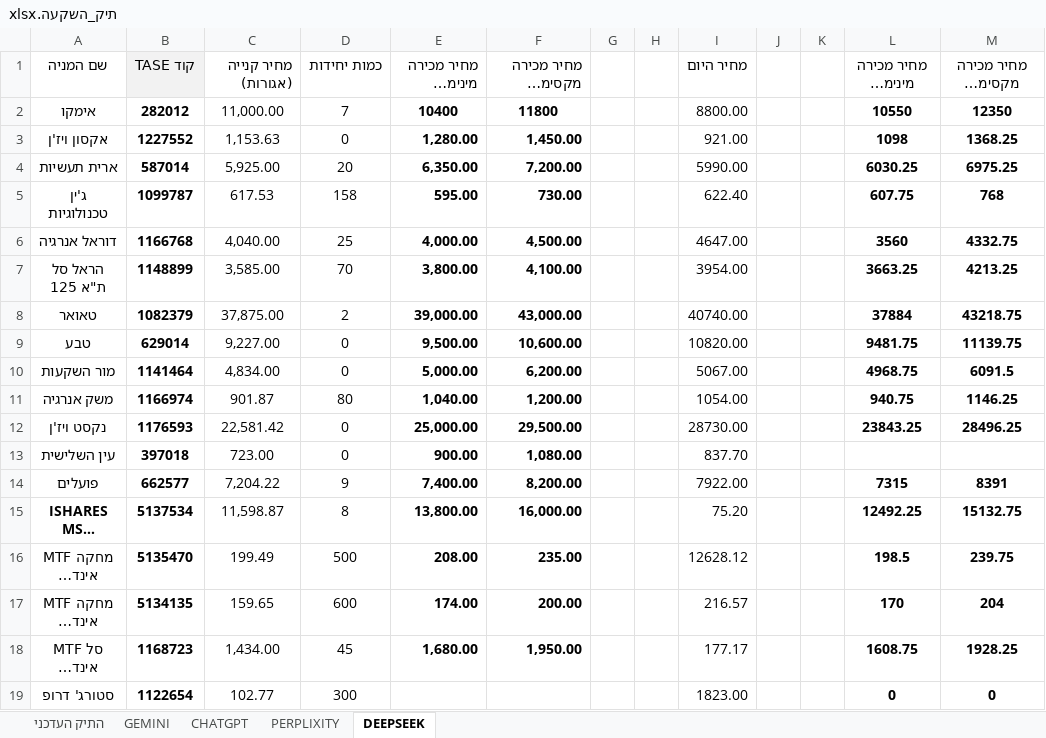
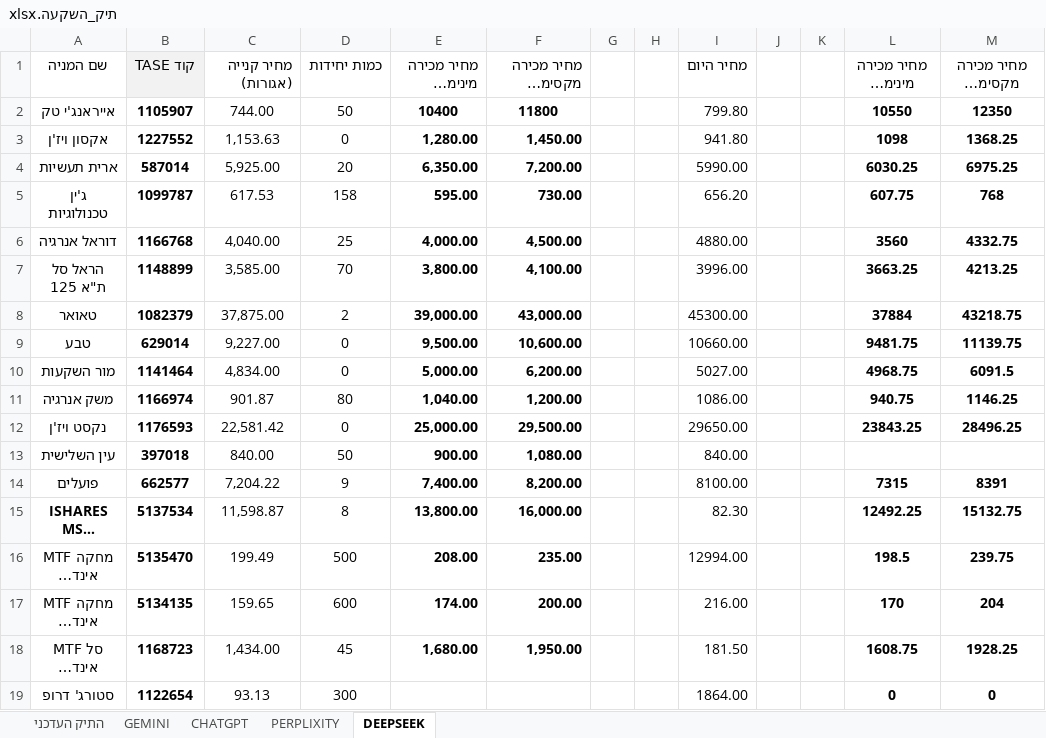
Before and after one commit to pilou73/BURSA, an Excel workbook: תיק_השקעה.xlsx, sheet DEEPSEEK, drawn as a sheet; long unchanged cells end in …; values as stored, in another font and other column widths than the file's, no borders; removed rows and columns are numbered as before the commit, all else as after; the diff names each change by its address in the sheet, - before the commit and + after, or states it on an @@ line.

```diff
--- a/תיק_השקעה.xlsx (sheet DEEPSEEK)
+++ b/תיק_השקעה.xlsx (sheet DEEPSEEK)
-row 2: אימקו | 282012 | 11,000.00 | 7 | 10400 | 11800 |  |  | 8800.00 |  |  | 10550 | 12350
+row 2: אייראנג'י טק | 1105907 | 744.00 | 50 | 10400 | 11800 |  |  | 799.80 |  |  | 10550 | 12350
-I3: 921.00
+I3: 941.80
-I5: 622.40
+I5: 656.20
-I6: 4647.00
+I6: 4880.00
-I7: 3954.00
+I7: 3996.00
-I8: 40740.00
+I8: 45300.00
-I9: 10820.00
+I9: 10660.00
-I10: 5067.00
+I10: 5027.00
-I11: 1054.00
+I11: 1086.00
-I12: 28730.00
+I12: 29650.00
-C13: 723.00
+C13: 840.00
-D13: 0
+D13: 50
-I13: 837.70
+I13: 840.00
-I14: 7922.00
+I14: 8100.00
-I15: 75.20
+I15: 82.30
-I16: 12628.12
+I16: 12994.00
-I17: 216.57
+I17: 216.00
-I18: 177.17
+I18: 181.50
-C19: 102.77
+C19: 93.13
-I19: 1823.00
+I19: 1864.00
```
Also changed, not shown: sheet התיק העדכני, sheet GEMINI, sheet PERPLIXITY, sheet CHATGPT, formulas that keep their value, 1 other file.
